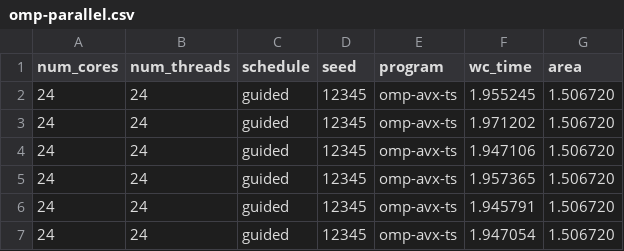
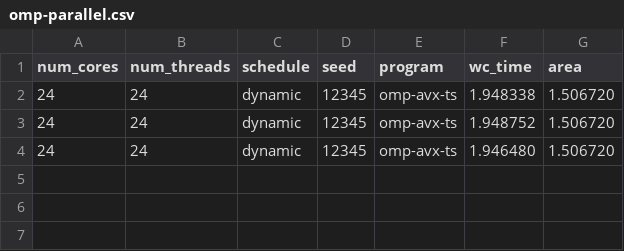
Before and after one commit to ramipellumbi/Parallel-Programming, a CSV file: a2/out/omp-parallel.csv, drawn as a sheet.

Commit message:
Run with dynamic part 4

```diff
--- a/a2/out/omp-parallel.csv
+++ b/a2/out/omp-parallel.csv
@@ -1,7 +1,4 @@
 num_cores,num_threads,schedule,seed,program,wc_time,area
-24,24,"guided",12345,omp-avx-ts,1.955245,1.506720
-24,24,"guided",12345,omp-avx-ts,1.971202,1.506720
-24,24,"guided",12345,omp-avx-ts,1.947106,1.506720
-24,24,"guided",12345,omp-avx-ts,1.957365,1.506720
-24,24,"guided",12345,omp-avx-ts,1.945791,1.506720
-24,24,"guided",12345,omp-avx-ts,1.947054,1.506720
+24,24,"dynamic",12345,omp-avx-ts,1.948338,1.506720
+24,24,"dynamic",12345,omp-avx-ts,1.948752,1.506720
+24,24,"dynamic",12345,omp-avx-ts,1.946480,1.506720
```
Also changed, not shown: 2 other files.
